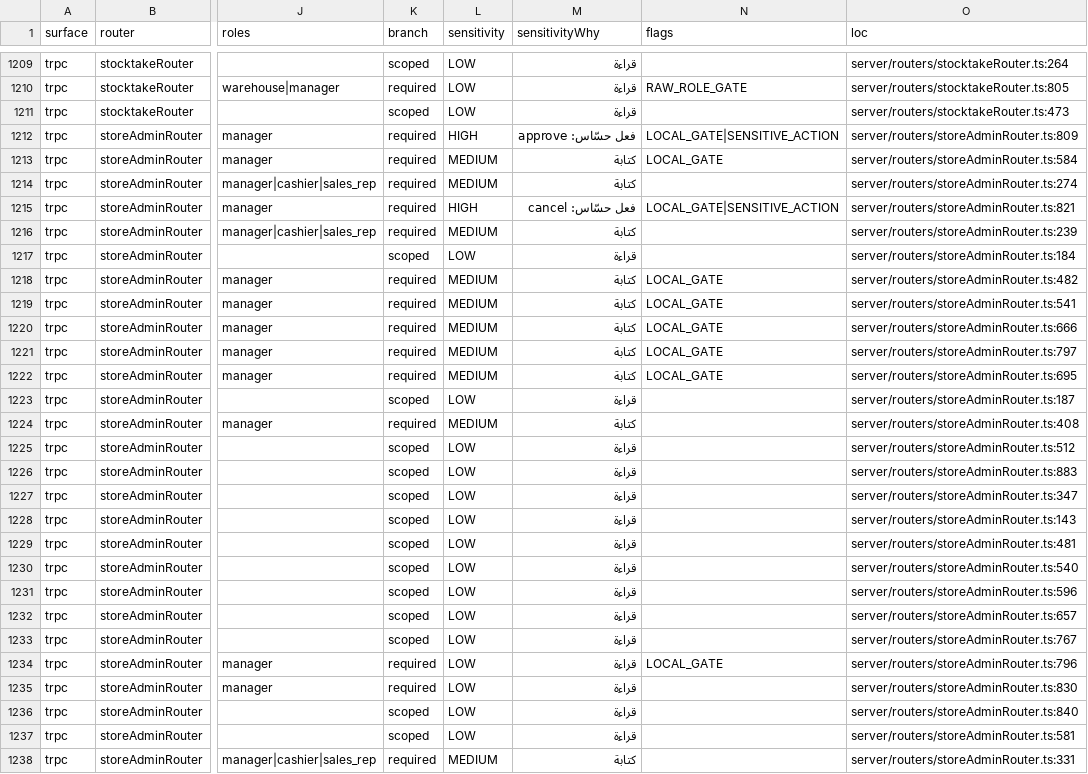
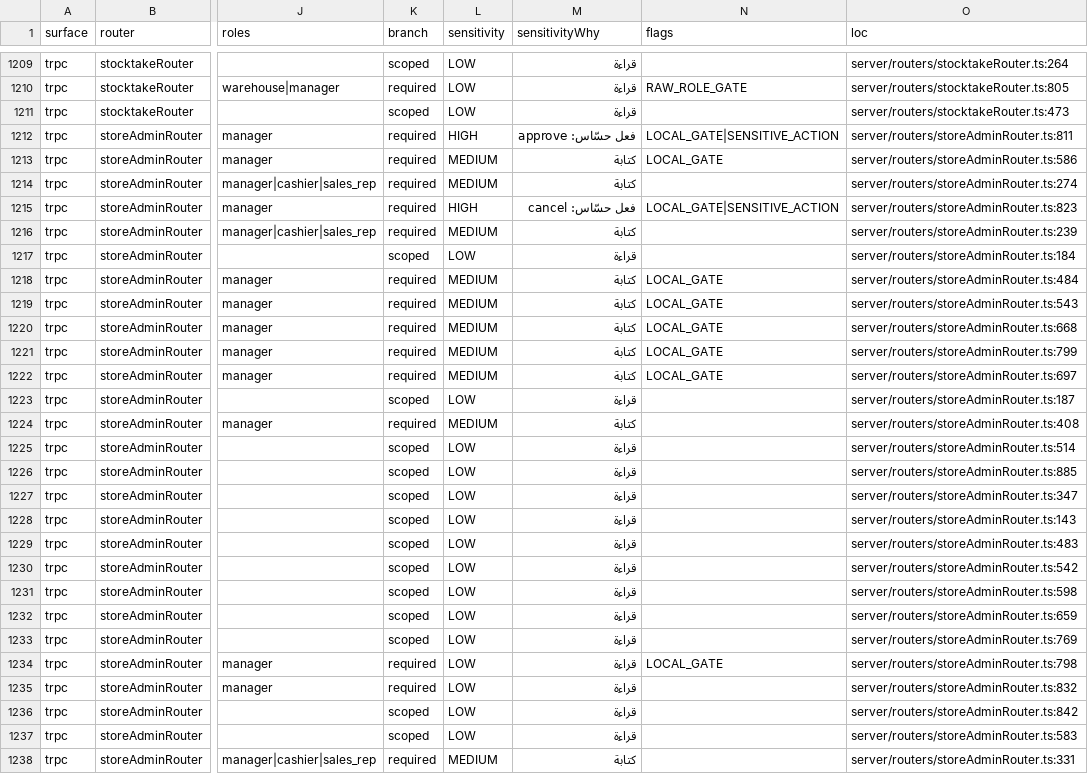
Before and after one commit to ahrrfy/business_management_system, a CSV file: docs/authz/endpoint-inventory.csv, drawn as a sheet; only a part is shown, gaps mark what is left out; the diff covers the shown part only; the diff names each change by its address in the sheet, - before the commit and + after, or states it on an @@ line.

```diff
--- a/docs/authz/endpoint-inventory.csv
+++ b/docs/authz/endpoint-inventory.csv
-O1212 (loc): server/routers/storeAdminRouter.ts:809
+O1212 (loc): server/routers/storeAdminRouter.ts:811
-O1213 (loc): server/routers/storeAdminRouter.ts:584
+O1213 (loc): server/routers/storeAdminRouter.ts:586
-O1215 (loc): server/routers/storeAdminRouter.ts:821
+O1215 (loc): server/routers/storeAdminRouter.ts:823
-O1218 (loc): server/routers/storeAdminRouter.ts:482
+O1218 (loc): server/routers/storeAdminRouter.ts:484
-O1219 (loc): server/routers/storeAdminRouter.ts:541
+O1219 (loc): server/routers/storeAdminRouter.ts:543
-O1220 (loc): server/routers/storeAdminRouter.ts:666
+O1220 (loc): server/routers/storeAdminRouter.ts:668
-O1221 (loc): server/routers/storeAdminRouter.ts:797
+O1221 (loc): server/routers/storeAdminRouter.ts:799
-O1222 (loc): server/routers/storeAdminRouter.ts:695
+O1222 (loc): server/routers/storeAdminRouter.ts:697
-O1225 (loc): server/routers/storeAdminRouter.ts:512
+O1225 (loc): server/routers/storeAdminRouter.ts:514
-O1226 (loc): server/routers/storeAdminRouter.ts:883
+O1226 (loc): server/routers/storeAdminRouter.ts:885
-O1229 (loc): server/routers/storeAdminRouter.ts:481
+O1229 (loc): server/routers/storeAdminRouter.ts:483
-O1230 (loc): server/routers/storeAdminRouter.ts:540
+O1230 (loc): server/routers/storeAdminRouter.ts:542
-O1231 (loc): server/routers/storeAdminRouter.ts:596
+O1231 (loc): server/routers/storeAdminRouter.ts:598
-O1232 (loc): server/routers/storeAdminRouter.ts:657
+O1232 (loc): server/routers/storeAdminRouter.ts:659
-O1233 (loc): server/routers/storeAdminRouter.ts:767
+O1233 (loc): server/routers/storeAdminRouter.ts:769
-O1234 (loc): server/routers/storeAdminRouter.ts:796
+O1234 (loc): server/routers/storeAdminRouter.ts:798
-O1235 (loc): server/routers/storeAdminRouter.ts:830
+O1235 (loc): server/routers/storeAdminRouter.ts:832
-O1236 (loc): server/routers/storeAdminRouter.ts:840
+O1236 (loc): server/routers/storeAdminRouter.ts:842
-O1237 (loc): server/routers/storeAdminRouter.ts:581
+O1237 (loc): server/routers/storeAdminRouter.ts:583
```
Also changed, not shown: 1 added row, 1 removed row and 68 edited cells elsewhere in this file, 13 other files.
